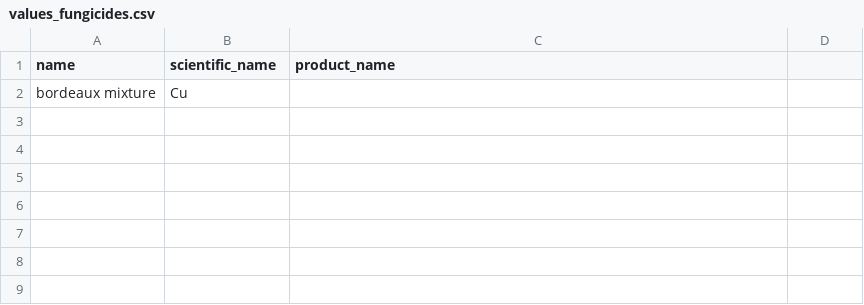
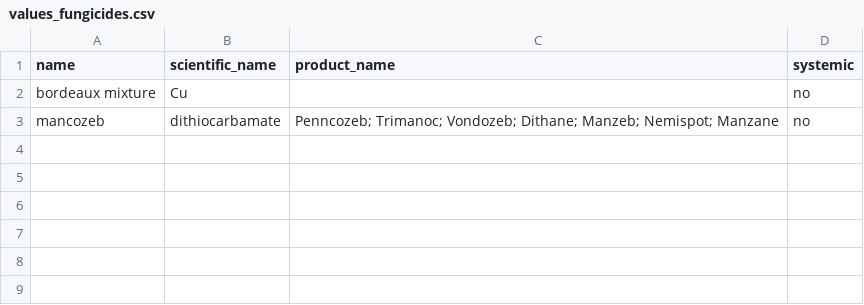
Before and after one commit to reagro/carob, a CSV file: terms/values_fungicides.csv, drawn as a sheet; only a part is shown; the diff names each change by its address in the sheet, - before the commit and + after, or states it on an @@ line.

```diff
--- a/terms/values_fungicides.csv
+++ b/terms/values_fungicides.csv
-D1: (empty)
+D1: systemic
-D2 (systemic): (empty)
+D2 (systemic): no
-row 3: (empty)
+row 3: mancozeb | dithiocarbamate | Penncozeb; Trimanoc; Vondozeb; Dithane; Manzeb; Nemispot; Manzane | no
```
Also changed, not shown: terms/values_herbicides.csv, terms/variables_crop.csv, 18 other files.
